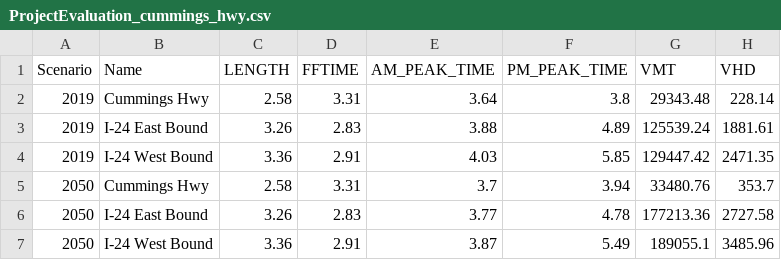
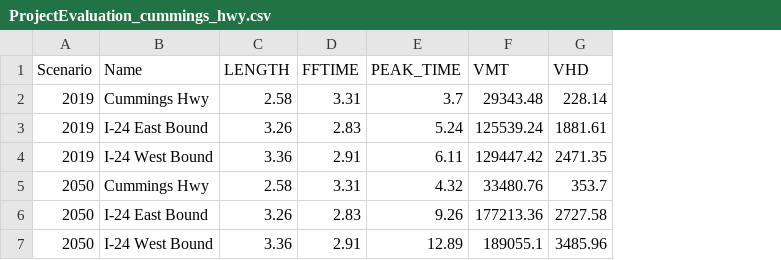
Before and after one commit to wsp-sag/client_chattanooga_rtp_update, a CSV file: summary_tool/summary_output/ProjectEvaluation_cummings_hwy.csv, drawn as a sheet; removed rows and columns are numbered as before the commit, all else as after; the diff names each change by its address in the sheet, - before the commit and + after, or states it on an @@ line.

Commit message:
use peak time from post processor

```diff
--- a/summary_tool/summary_output/ProjectEvaluation_cummings_hwy.csv
+++ b/summary_tool/summary_output/ProjectEvaluation_cummings_hwy.csv
-column E (AM_PEAK_TIME), rows 2-7: 3.64 | 3.88 | 4.03 | 3.7 | 3.77 | 3.87
-column F (PM_PEAK_TIME), rows 2-7: 3.8 | 4.89 | 5.85 | 3.94 | 4.78 | 5.49
+column E (PEAK_TIME), rows 2-7: 3.7 | 5.24 | 6.11 | 4.32 | 9.26 | 12.89
```
